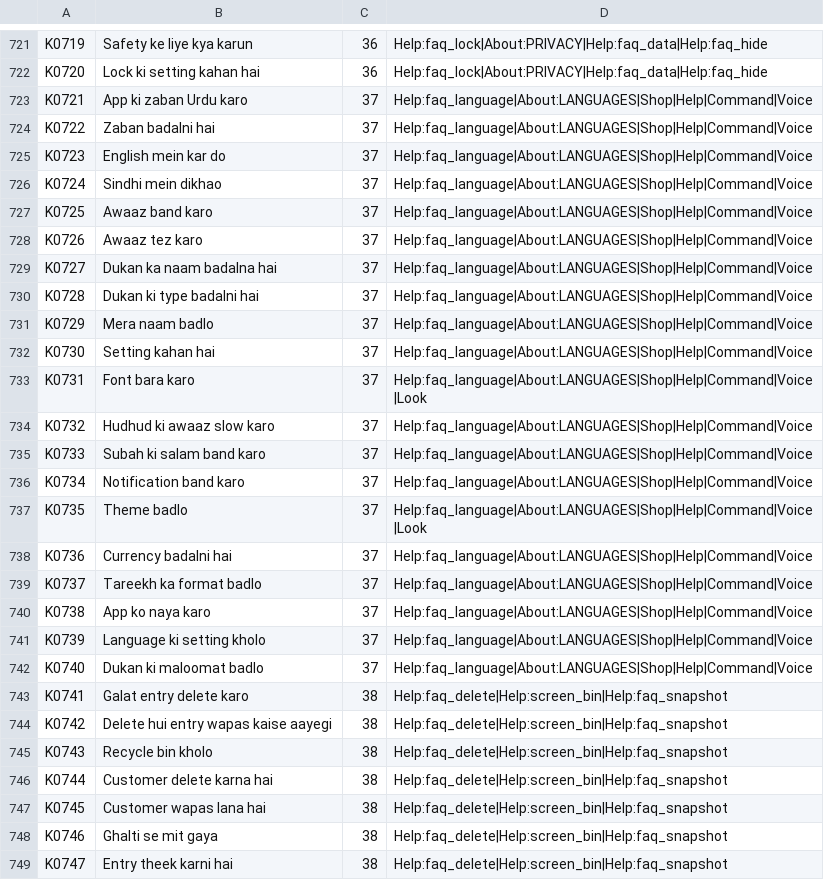
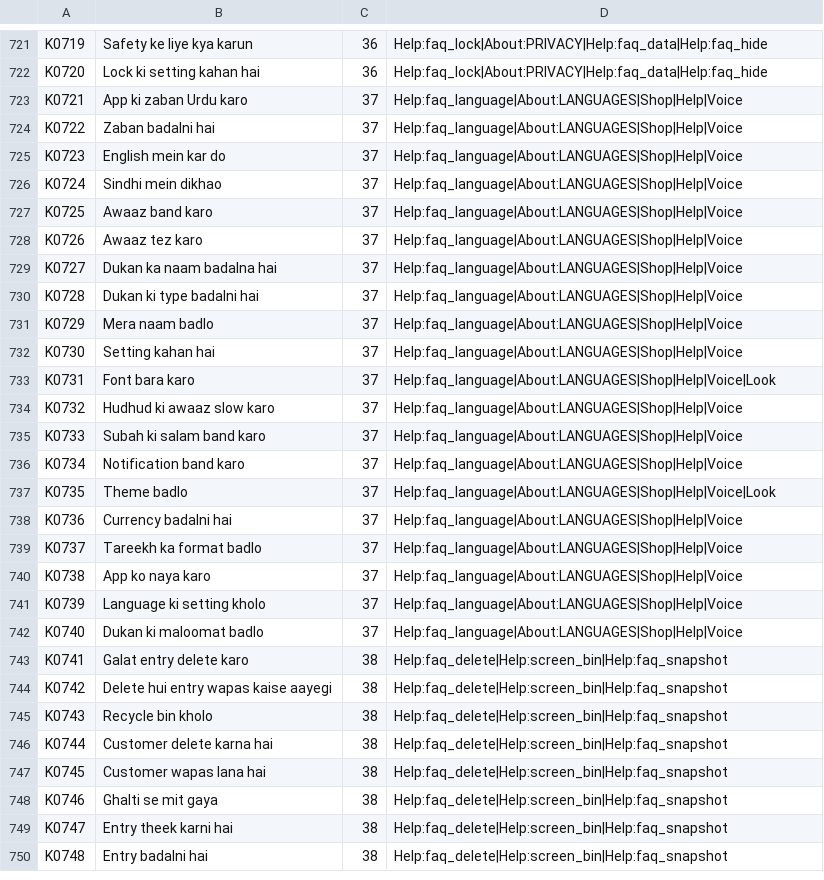
Before and after one commit to aliehtisham052-dotcom/RoshanKhata, a TSV file: shared/src/jvmSharedTest/resources/hudhud/owner_1000.tsv, drawn as a sheet; only a part is shown, gaps mark what is left out; the shorter side is filled out with more unchanged rows; the diff covers the shown part only.

```diff
--- a/shared/src/jvmSharedTest/resources/hudhud/owner_1000.tsv
+++ b/shared/src/jvmSharedTest/resources/hudhud/owner_1000.tsv
@@ -722,22 +722,22 @@ K0719	Safety ke liye kya karun	36	Help:faq_lock|About:PRIVACY|Help:faq_data|Help
 K0720	Lock ki setting kahan hai	36	Help:faq_lock|About:PRIVACY|Help:faq_data|Help:faq_hide
-K0721	App ki zaban Urdu karo	37	Help:faq_language|About:LANGUAGES|Shop|Help|Command|Voice
-K0722	Zaban badalni hai	37	Help:faq_language|About:LANGUAGES|Shop|Help|Command|Voice
-K0723	English mein kar do	37	Help:faq_language|About:LANGUAGES|Shop|Help|Command|Voice
-K0724	Sindhi mein dikhao	37	Help:faq_language|About:LANGUAGES|Shop|Help|Command|Voice
-K0725	Awaaz band karo	37	Help:faq_language|About:LANGUAGES|Shop|Help|Command|Voice
-K0726	Awaaz tez karo	37	Help:faq_language|About:LANGUAGES|Shop|Help|Command|Voice
-K0727	Dukan ka naam badalna hai	37	Help:faq_language|About:LANGUAGES|Shop|Help|Command|Voice
-K0728	Dukan ki type badalni hai	37	Help:faq_language|About:LANGUAGES|Shop|Help|Command|Voice
-K0729	Mera naam badlo	37	Help:faq_language|About:LANGUAGES|Shop|Help|Command|Voice
-K0730	Setting kahan hai	37	Help:faq_language|About:LANGUAGES|Shop|Help|Command|Voice
-K0731	Font bara karo	37	Help:faq_language|About:LANGUAGES|Shop|Help|Command|Voice|Look
-K0732	Hudhud ki awaaz slow karo	37	Help:faq_language|About:LANGUAGES|Shop|Help|Command|Voice
-K0733	Subah ki salam band karo	37	Help:faq_language|About:LANGUAGES|Shop|Help|Command|Voice
-K0734	Notification band karo	37	Help:faq_language|About:LANGUAGES|Shop|Help|Command|Voice
-K0735	Theme badlo	37	Help:faq_language|About:LANGUAGES|Shop|Help|Command|Voice|Look
-K0736	Currency badalni hai	37	Help:faq_language|About:LANGUAGES|Shop|Help|Command|Voice
-K0737	Tareekh ka format badlo	37	Help:faq_language|About:LANGUAGES|Shop|Help|Command|Voice
-K0738	App ko naya karo	37	Help:faq_language|About:LANGUAGES|Shop|Help|Command|Voice
-K0739	Language ki setting kholo	37	Help:faq_language|About:LANGUAGES|Shop|Help|Command|Voice
-K0740	Dukan ki maloomat badlo	37	Help:faq_language|About:LANGUAGES|Shop|Help|Command|Voice
+K0721	App ki zaban Urdu karo	37	Help:faq_language|About:LANGUAGES|Shop|Help|Voice
+K0722	Zaban badalni hai	37	Help:faq_language|About:LANGUAGES|Shop|Help|Voice
+K0723	English mein kar do	37	Help:faq_language|About:LANGUAGES|Shop|Help|Voice
+K0724	Sindhi mein dikhao	37	Help:faq_language|About:LANGUAGES|Shop|Help|Voice
+K0725	Awaaz band karo	37	Help:faq_language|About:LANGUAGES|Shop|Help|Voice
+K0726	Awaaz tez karo	37	Help:faq_language|About:LANGUAGES|Shop|Help|Voice
+K0727	Dukan ka naam badalna hai	37	Help:faq_language|About:LANGUAGES|Shop|Help|Voice
+K0728	Dukan ki type badalni hai	37	Help:faq_language|About:LANGUAGES|Shop|Help|Voice
+K0729	Mera naam badlo	37	Help:faq_language|About:LANGUAGES|Shop|Help|Voice
+K0730	Setting kahan hai	37	Help:faq_language|About:LANGUAGES|Shop|Help|Voice
+K0731	Font bara karo	37	Help:faq_language|About:LANGUAGES|Shop|Help|Voice|Look
+K0732	Hudhud ki awaaz slow karo	37	Help:faq_language|About:LANGUAGES|Shop|Help|Voice
+K0733	Subah ki salam band karo	37	Help:faq_language|About:LANGUAGES|Shop|Help|Voice
+K0734	Notification band karo	37	Help:faq_language|About:LANGUAGES|Shop|Help|Voice
+K0735	Theme badlo	37	Help:faq_language|About:LANGUAGES|Shop|Help|Voice|Look
+K0736	Currency badalni hai	37	Help:faq_language|About:LANGUAGES|Shop|Help|Voice
+K0737	Tareekh ka format badlo	37	Help:faq_language|About:LANGUAGES|Shop|Help|Voice
+K0738	App ko naya karo	37	Help:faq_language|About:LANGUAGES|Shop|Help|Voice
+K0739	Language ki setting kholo	37	Help:faq_language|About:LANGUAGES|Shop|Help|Voice
+K0740	Dukan ki maloomat badlo	37	Help:faq_language|About:LANGUAGES|Shop|Help|Voice
 K0741	Galat entry delete karo	38	Help:faq_delete|Help:screen_bin|Help:faq_snapshot
```
Also changed, not shown: 160 edited cells elsewhere in this file, docs/bug-classes.tsv, 3 other files.
